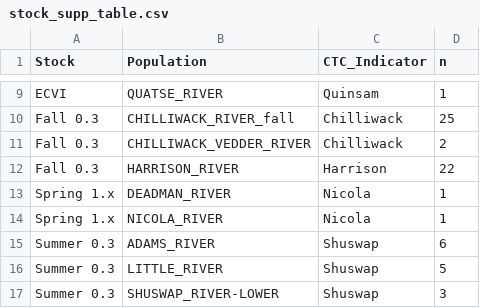
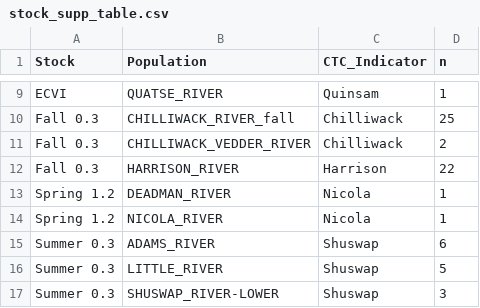
Before and after one commit to Pacific-salmon-assess/chin-survival, a CSV file: data/stock_supp_table.csv, drawn as a sheet; only a part is shown, gaps mark what is left out; the diff names each change by its address in the sheet, - before the commit and + after, or states it on an @@ line.

```diff
--- a/data/stock_supp_table.csv
+++ b/data/stock_supp_table.csv
-A13:A14 (Stock): Spring 1.x
+A13:A14 (Stock): Spring 1.2
```
Also changed, not shown: 15 other files.
